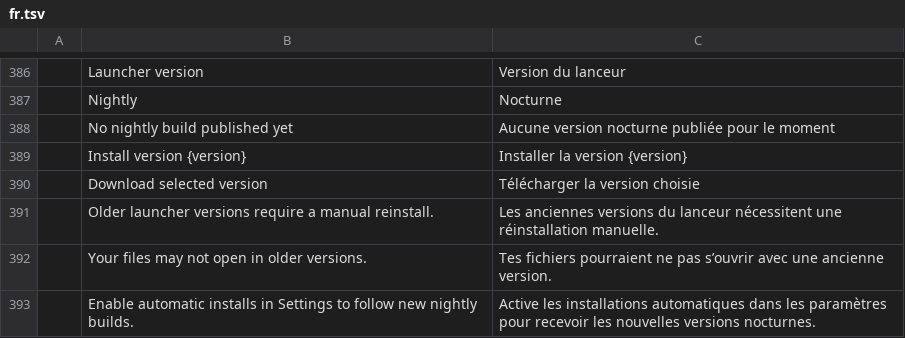
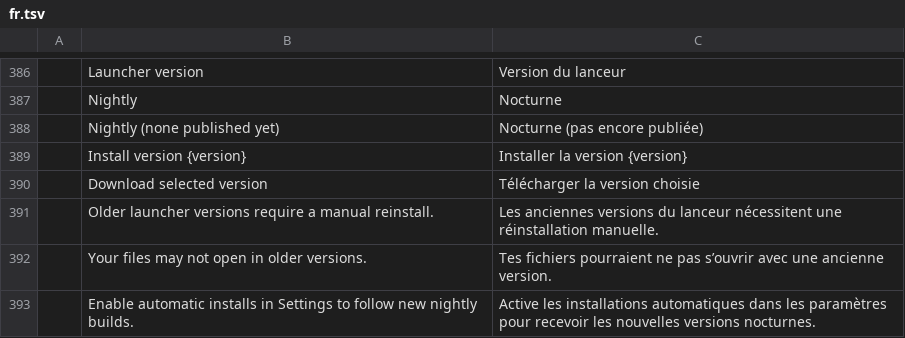
Before and after one commit to AlbertYm/craft-launcher, a TSV file: crates/ui-egui/src/i18n/fr.tsv, drawn as a sheet; only a part is shown, gaps mark what is left out; removed rows and columns are numbered as before the commit, all else as after; the diff names each change by its address in the sheet, - before the commit and + after, or states it on an @@ line.

```diff
--- a/crates/ui-egui/src/i18n/fr.tsv
+++ b/crates/ui-egui/src/i18n/fr.tsv
-row 388:  | No nightly build published yet | Aucune version nocturne publiée pour le moment
+row 388:  | Nightly (none published yet) | Nocturne (pas encore publiée)
```
Also changed, not shown: crates/ui-egui/src/i18n/cs.tsv, crates/ui-egui/src/i18n/es.tsv, 9 other files.
